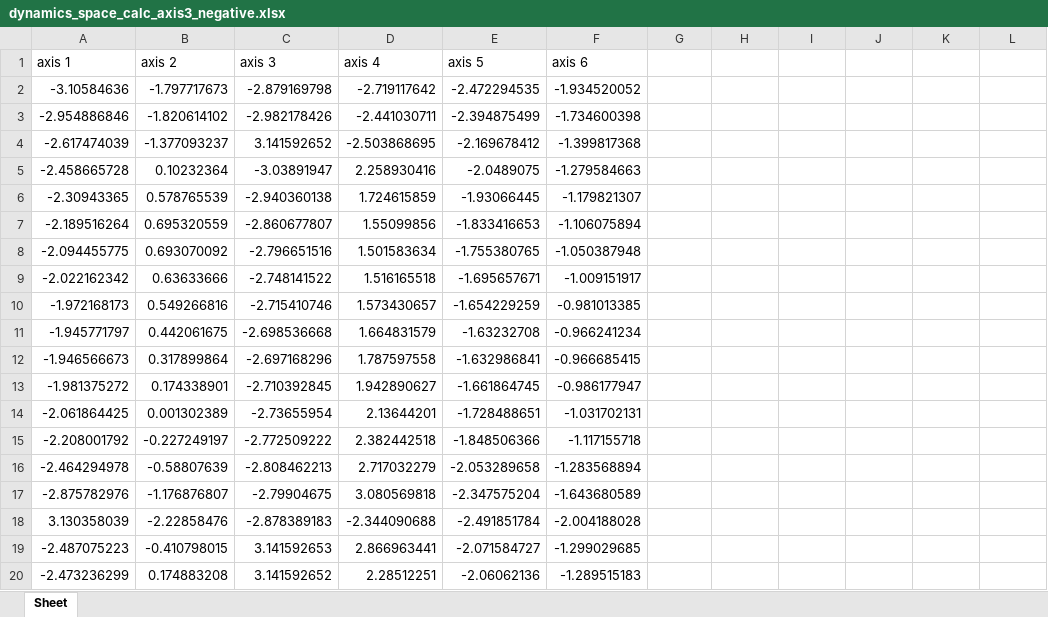
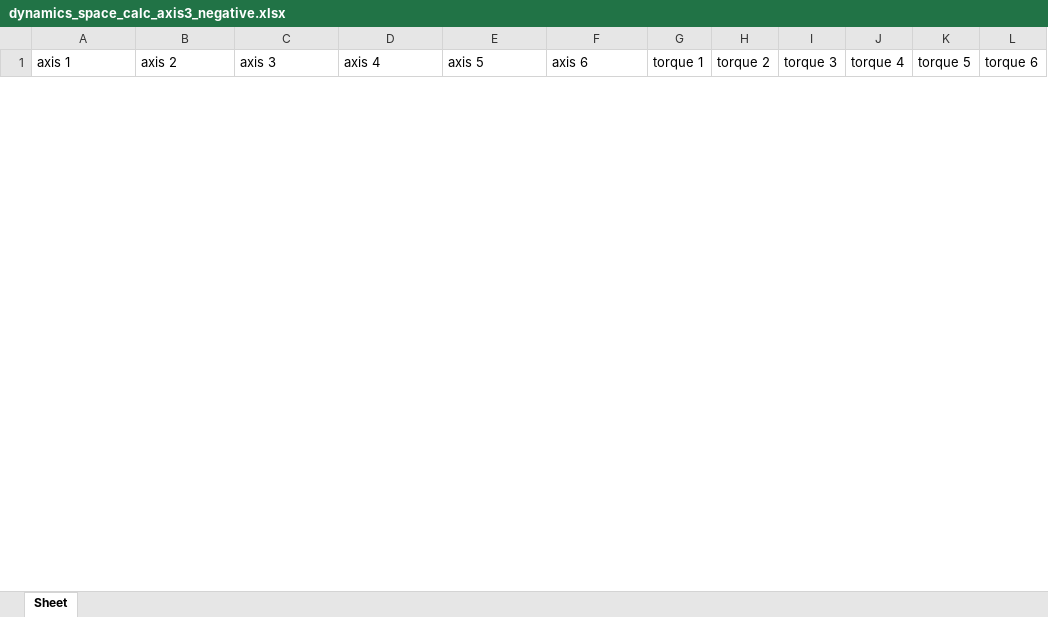
Before and after one commit to SamKaiYang/Optimization-of-robotic-arm-design, an Excel workbook: dynamics/src/dynamics/xlsx/dynamics_space_calc_axis3_negative.xlsx, sheet Sheet, drawn as a sheet; only a part is shown; values as stored, in another font and other column widths than the file's, no borders; removed rows and columns are numbered as before the commit, all else as after; the diff covers the shown part only; the diff names each change by its address in the sheet, - before the commit and + after, or states it on an @@ line.

```diff
--- a/dynamics/src/dynamics/xlsx/dynamics_space_calc_axis3_negative.xlsx (sheet Sheet)
+++ b/dynamics/src/dynamics/xlsx/dynamics_space_calc_axis3_negative.xlsx (sheet Sheet)
-G1: (empty)
+G1: torque 1
-H1: (empty)
+H1: torque 2
-I1: (empty)
+I1: torque 3
-J1: (empty)
+J1: torque 4
-K1: (empty)
+K1: torque 5
-L1: (empty)
+L1: torque 6
-row 2: -3.10584636 | -1.797717673 | -2.879169798 | -2.719117642 | -2.472294535 | -1.934520052
-row 3: -2.954886846 | -1.820614102 | -2.982178426 | -2.441030711 | -2.394875499 | -1.734600398
-row 4: -2.617474039 | -1.377093237 | 3.141592652 | -2.503868695 | -2.169678412 | -1.399817368
-row 5: -2.458665728 | 0.10232364 | -3.03891947 | 2.258930416 | -2.0489075 | -1.279584663
-row 6: -2.30943365 | 0.578765539 | -2.940360138 | 1.724615859 | -1.93066445 | -1.179821307
-row 7: -2.189516264 | 0.695320559 | -2.860677807 | 1.55099856 | -1.833416653 | -1.106075894
-row 8: -2.094455775 | 0.693070092 | -2.796651516 | 1.501583634 | -1.755380765 | -1.050387948
-row 9: -2.022162342 | 0.63633666 | -2.748141522 | 1.516165518 | -1.695657671 | -1.009151917
-row 10: -1.972168173 | 0.549266816 | -2.715410746 | 1.573430657 | -1.654229259 | -0.981013385
-row 11: -1.945771797 | 0.442061675 | -2.698536668 | 1.664831579 | -1.63232708 | -0.966241234
-row 12: -1.946566673 | 0.317899864 | -2.697168296 | 1.787597558 | -1.632986841 | -0.966685415
-row 13: -1.981375272 | 0.174338901 | -2.710392845 | 1.942890627 | -1.661864745 | -0.986177947
-row 14: -2.061864425 | 0.001302389 | -2.73655954 | 2.13644201 | -1.728488651 | -1.031702131
-row 15: -2.208001792 | -0.227249197 | -2.772509222 | 2.382442518 | -1.848506366 | -1.117155718
-row 16: -2.464294978 | -0.58807639 | -2.808462213 | 2.717032279 | -2.053289658 | -1.283568894
-row 17: -2.875782976 | -1.176876807 | -2.79904675 | 3.080569818 | -2.347575204 | -1.643680589
-row 18: 3.130358039 | -2.22858476 | -2.878389183 | -2.344090688 | -2.491851784 | -2.004188028
-row 19: -2.487075223 | -0.410798015 | 3.141592653 | 2.866963441 | -2.071584727 | -1.299029685
-row 20: -2.473236299 | 0.174883208 | 3.141592652 | 2.28512251 | -2.06062136 | -1.289515183
```
Also changed, not shown: 1 added row and 205 removed rows elsewhere in this sheet, dynamics/src/dynamics/xlsx/dynamics_space_calc_axis1_negative.xlsx, dynamics/src/dynamics/xlsx/dynamics_space_calc_axis1_positive.xlsx, 12 other files.
